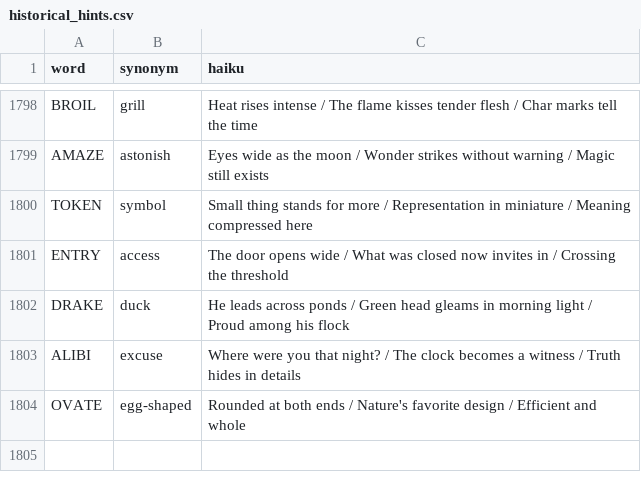
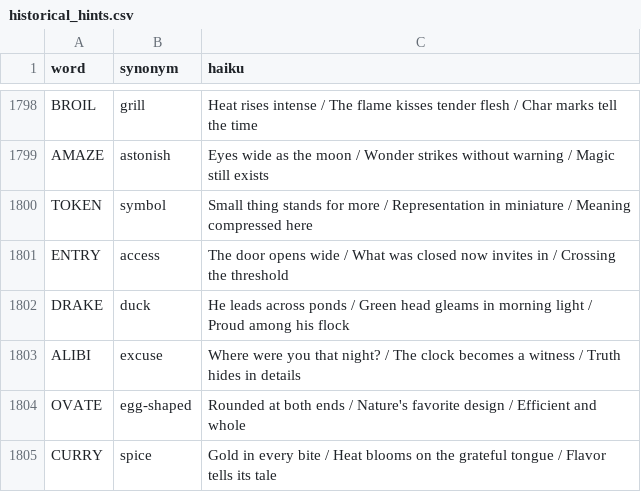
Before and after one commit to 8080Games/WordleMatch, a CSV file: wwwroot/historical_hints.csv, drawn as a sheet; only a part is shown, gaps mark what is left out.

Commit message:
Add Wordle word: CURRY (game #1830, 6/23/2026)

```diff
--- a/wwwroot/historical_hints.csv
+++ b/wwwroot/historical_hints.csv
@@ -1804 +1804,2 @@ ALIBI,excuse,"Where were you that night? / The clock becomes a witness / Truth h
 OVATE,egg-shaped,"Rounded at both ends / Nature's favorite design / Efficient and whole"
+CURRY,spice,"Gold in every bite / Heat blooms on the grateful tongue / Flavor tells its tale"
```
Also changed, not shown: wwwroot/historical-words.csv, wwwroot/used-words.csv, 1 other file.
